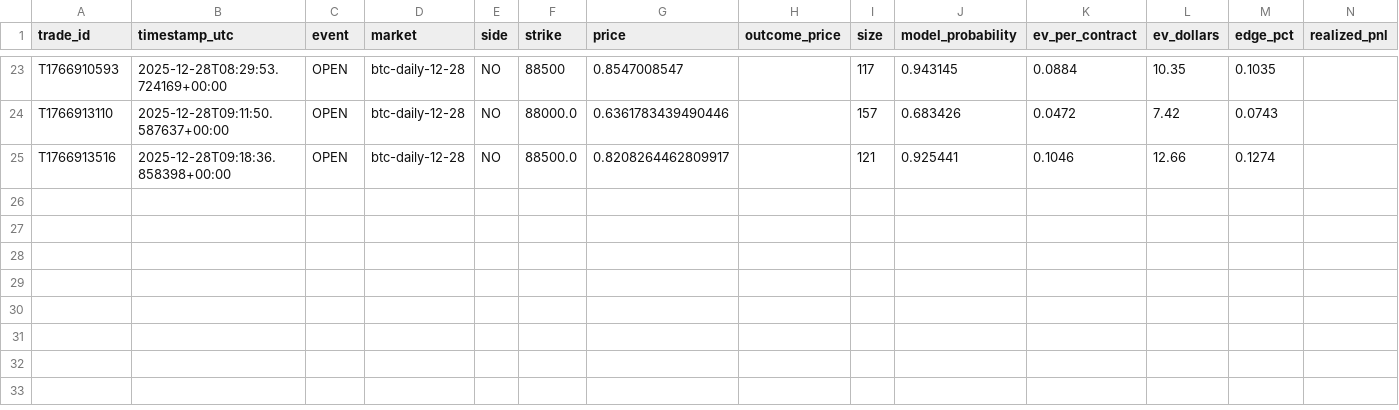
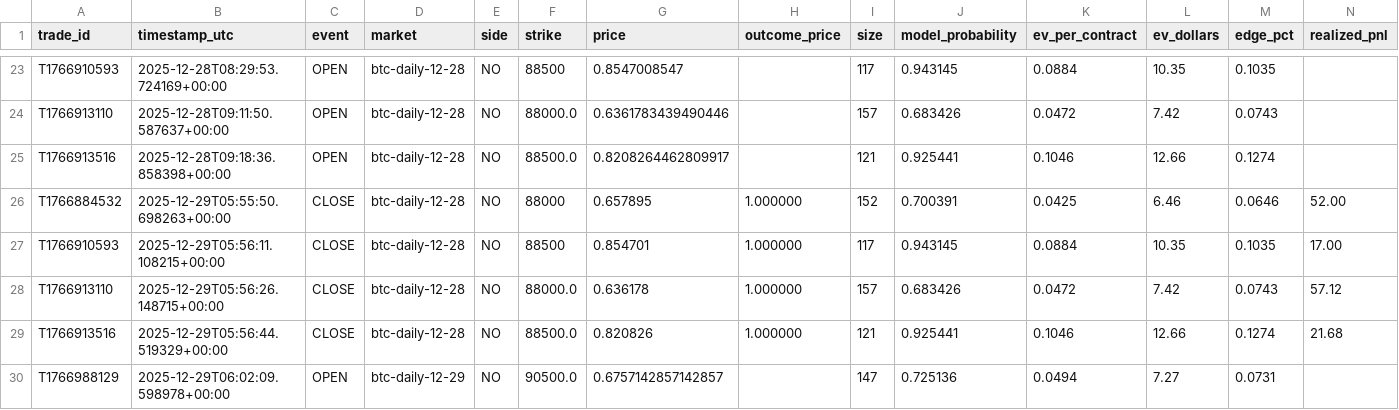
Before and after one commit to ajGambino/kalshi, a CSV file: trades/trade_log.csv, drawn as a sheet; only a part is shown, gaps mark what is left out; rows hold the shown columns only; the diff names each change by its address in the sheet, - before the commit and + after, or states it on an @@ line.

```diff
--- a/trades/trade_log.csv
+++ b/trades/trade_log.csv
+row 26: T1766884532 | 2025-12-29T05:55:50.698263+00:00 | CLOSE | btc-daily-12-28 | NO | 88000 | 0.657895 | 1.000000 | 152 | 0.700391 | 0.0425 | 6.46 | 0.0646 | 52.00
+row 27: T1766910593 | 2025-12-29T05:56:11.108215+00:00 | CLOSE | btc-daily-12-28 | NO | 88500 | 0.854701 | 1.000000 | 117 | 0.943145 | 0.0884 | 10.35 | 0.1035 | 17.00
+row 28: T1766913110 | 2025-12-29T05:56:26.148715+00:00 | CLOSE | btc-daily-12-28 | NO | 88000.0 | 0.636178 | 1.000000 | 157 | 0.683426 | 0.0472 | 7.42 | 0.0743 | 57.12
+row 29: T1766913516 | 2025-12-29T05:56:44.519329+00:00 | CLOSE | btc-daily-12-28 | NO | 88500.0 | 0.820826 | 1.000000 | 121 | 0.925441 | 0.1046 | 12.66 | 0.1274 | 21.68
+row 30: T1766988129 | 2025-12-29T06:02:09.598978+00:00 | OPEN | btc-daily-12-29 | NO | 90500.0 | 0.6757142857142857 |  | 147 | 0.725136 | 0.0494 | 7.27 | 0.0731
```
Also changed, not shown: data/btc_prices.csv, trades/backtest_report.csv, 3 other files.
